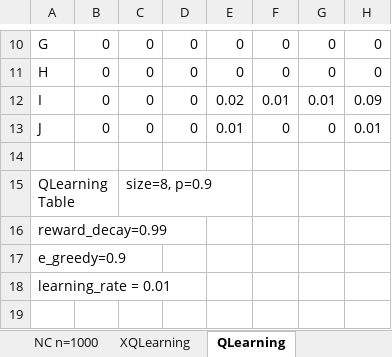
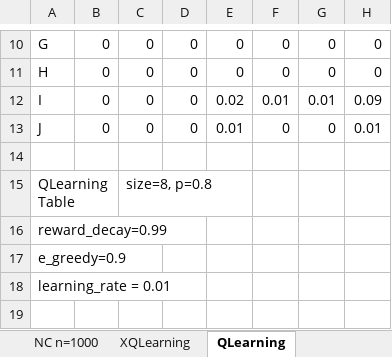
Before and after one commit to hxia40/Machine-Learning, an Excel workbook: HW_4/HW4.xlsx, sheet QLearning, drawn as a sheet; only a part is shown, gaps mark what is left out; values as stored, in another font and other column widths than the file's, no borders; charts and pictures not drawn; 3 other sheets too large or unreadable and not compared; the diff names each change by its address in the sheet, - before the commit and + after, or states it on an @@ line.

```diff
--- a/HW_4/HW4.xlsx (sheet QLearning)
+++ b/HW_4/HW4.xlsx (sheet QLearning)
-C15: size=8, p=0.9
+C15: size=8, p=0.8
```
Also changed, not shown: other sheet tabs, charts or pictures, 10 other files.
